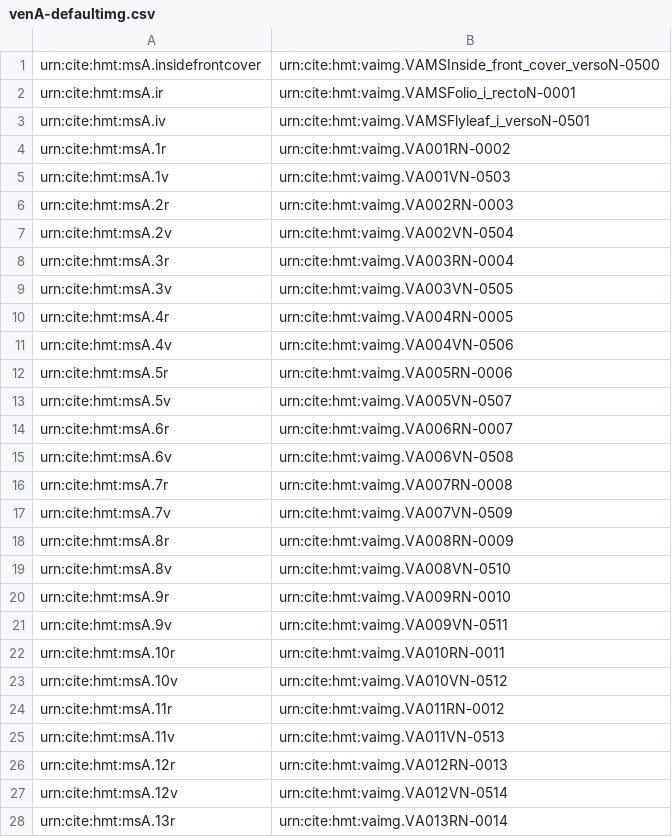
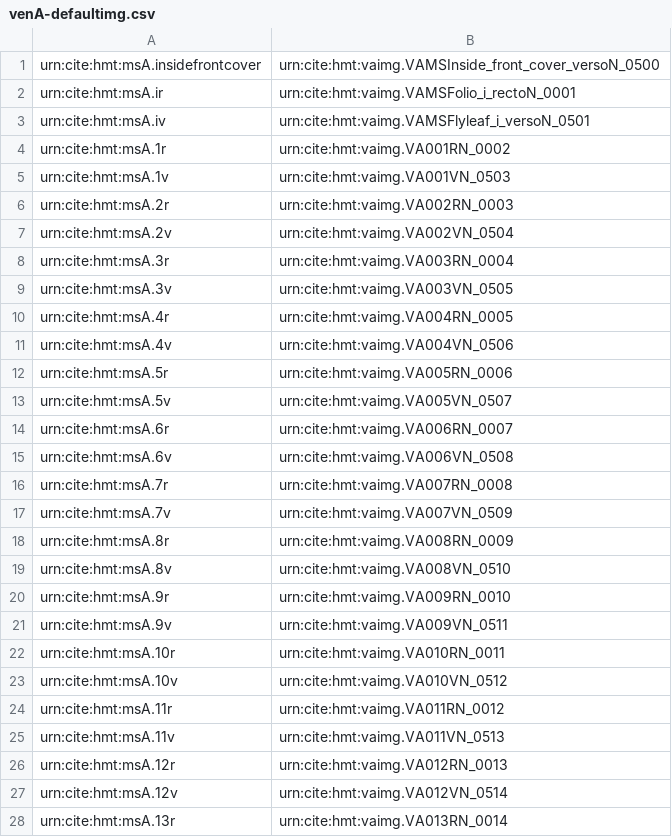
Before and after one commit to cite-architecture/cs2, a CSV file: fuseki/resources/ttl-src/integrated/indices/venA-defaultimg.csv, drawn as a sheet; only a part is shown; the diff covers the shown part only.

```diff
--- a/fuseki/resources/ttl-src/integrated/indices/venA-defaultimg.csv
+++ b/fuseki/resources/ttl-src/integrated/indices/venA-defaultimg.csv
@@ -1,28 +1,28 @@
-urn:cite:hmt:msA.insidefrontcover,urn:cite:hmt:vaimg.VAMSInside_front_cover_versoN-0500
-urn:cite:hmt:msA.ir,urn:cite:hmt:vaimg.VAMSFolio_i_rectoN-0001
-urn:cite:hmt:msA.iv,urn:cite:hmt:vaimg.VAMSFlyleaf_i_versoN-0501
-urn:cite:hmt:msA.1r,urn:cite:hmt:vaimg.VA001RN-0002
-urn:cite:hmt:msA.1v,urn:cite:hmt:vaimg.VA001VN-0503
-urn:cite:hmt:msA.2r,urn:cite:hmt:vaimg.VA002RN-0003
-urn:cite:hmt:msA.2v,urn:cite:hmt:vaimg.VA002VN-0504
-urn:cite:hmt:msA.3r,urn:cite:hmt:vaimg.VA003RN-0004
-urn:cite:hmt:msA.3v,urn:cite:hmt:vaimg.VA003VN-0505
-urn:cite:hmt:msA.4r,urn:cite:hmt:vaimg.VA004RN-0005
-urn:cite:hmt:msA.4v,urn:cite:hmt:vaimg.VA004VN-0506
-urn:cite:hmt:msA.5r,urn:cite:hmt:vaimg.VA005RN-0006
-urn:cite:hmt:msA.5v,urn:cite:hmt:vaimg.VA005VN-0507
-urn:cite:hmt:msA.6r,urn:cite:hmt:vaimg.VA006RN-0007
-urn:cite:hmt:msA.6v,urn:cite:hmt:vaimg.VA006VN-0508
-urn:cite:hmt:msA.7r,urn:cite:hmt:vaimg.VA007RN-0008
-urn:cite:hmt:msA.7v,urn:cite:hmt:vaimg.VA007VN-0509
-urn:cite:hmt:msA.8r,urn:cite:hmt:vaimg.VA008RN-0009
-urn:cite:hmt:msA.8v,urn:cite:hmt:vaimg.VA008VN-0510
-urn:cite:hmt:msA.9r,urn:cite:hmt:vaimg.VA009RN-0010
-urn:cite:hmt:msA.9v,urn:cite:hmt:vaimg.VA009VN-0511
-urn:cite:hmt:msA.10r,urn:cite:hmt:vaimg.VA010RN-0011
-urn:cite:hmt:msA.10v,urn:cite:hmt:vaimg.VA010VN-0512
-urn:cite:hmt:msA.11r,urn:cite:hmt:vaimg.VA011RN-0012
-urn:cite:hmt:msA.11v,urn:cite:hmt:vaimg.VA011VN-0513
-urn:cite:hmt:msA.12r,urn:cite:hmt:vaimg.VA012RN-0013
-urn:cite:hmt:msA.12v,urn:cite:hmt:vaimg.VA012VN-0514
-urn:cite:hmt:msA.13r,urn:cite:hmt:vaimg.VA013RN-0014
+urn:cite:hmt:msA.insidefrontcover,urn:cite:hmt:vaimg.VAMSInside_front_cover_versoN_0500
+urn:cite:hmt:msA.ir,urn:cite:hmt:vaimg.VAMSFolio_i_rectoN_0001
+urn:cite:hmt:msA.iv,urn:cite:hmt:vaimg.VAMSFlyleaf_i_versoN_0501
+urn:cite:hmt:msA.1r,urn:cite:hmt:vaimg.VA001RN_0002
+urn:cite:hmt:msA.1v,urn:cite:hmt:vaimg.VA001VN_0503
+urn:cite:hmt:msA.2r,urn:cite:hmt:vaimg.VA002RN_0003
+urn:cite:hmt:msA.2v,urn:cite:hmt:vaimg.VA002VN_0504
+urn:cite:hmt:msA.3r,urn:cite:hmt:vaimg.VA003RN_0004
+urn:cite:hmt:msA.3v,urn:cite:hmt:vaimg.VA003VN_0505
+urn:cite:hmt:msA.4r,urn:cite:hmt:vaimg.VA004RN_0005
+urn:cite:hmt:msA.4v,urn:cite:hmt:vaimg.VA004VN_0506
+urn:cite:hmt:msA.5r,urn:cite:hmt:vaimg.VA005RN_0006
+urn:cite:hmt:msA.5v,urn:cite:hmt:vaimg.VA005VN_0507
+urn:cite:hmt:msA.6r,urn:cite:hmt:vaimg.VA006RN_0007
+urn:cite:hmt:msA.6v,urn:cite:hmt:vaimg.VA006VN_0508
+urn:cite:hmt:msA.7r,urn:cite:hmt:vaimg.VA007RN_0008
+urn:cite:hmt:msA.7v,urn:cite:hmt:vaimg.VA007VN_0509
+urn:cite:hmt:msA.8r,urn:cite:hmt:vaimg.VA008RN_0009
+urn:cite:hmt:msA.8v,urn:cite:hmt:vaimg.VA008VN_0510
+urn:cite:hmt:msA.9r,urn:cite:hmt:vaimg.VA009RN_0010
+urn:cite:hmt:msA.9v,urn:cite:hmt:vaimg.VA009VN_0511
+urn:cite:hmt:msA.10r,urn:cite:hmt:vaimg.VA010RN_0011
+urn:cite:hmt:msA.10v,urn:cite:hmt:vaimg.VA010VN_0512
+urn:cite:hmt:msA.11r,urn:cite:hmt:vaimg.VA011RN_0012
+urn:cite:hmt:msA.11v,urn:cite:hmt:vaimg.VA011VN_0513
+urn:cite:hmt:msA.12r,urn:cite:hmt:vaimg.VA012RN_0013
+urn:cite:hmt:msA.12v,urn:cite:hmt:vaimg.VA012VN_0514
+urn:cite:hmt:msA.13r,urn:cite:hmt:vaimg.VA013RN_0014
```
Also changed, not shown: 76 edited cells elsewhere in this file, fuseki/resources/ttl-src/integrated/indices/folioToIliadImageBlock-venA.tsv, fuseki/resources/ttl-src/integrated/indices/pageToImage-venA.csv, 13 other files.
